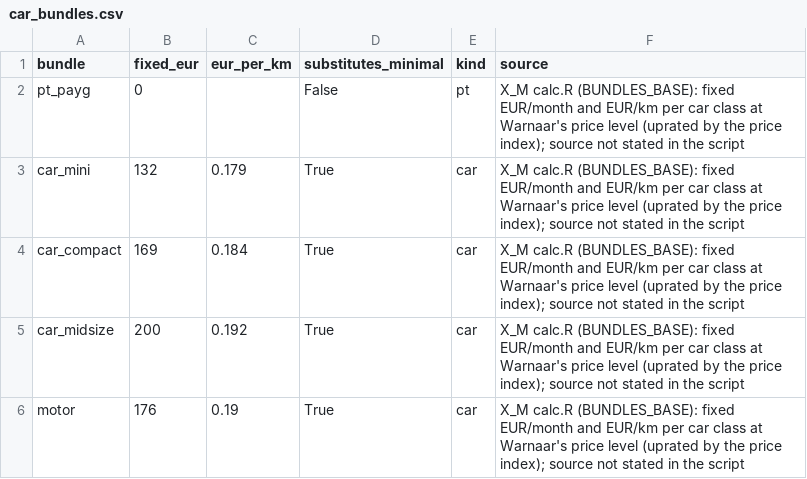
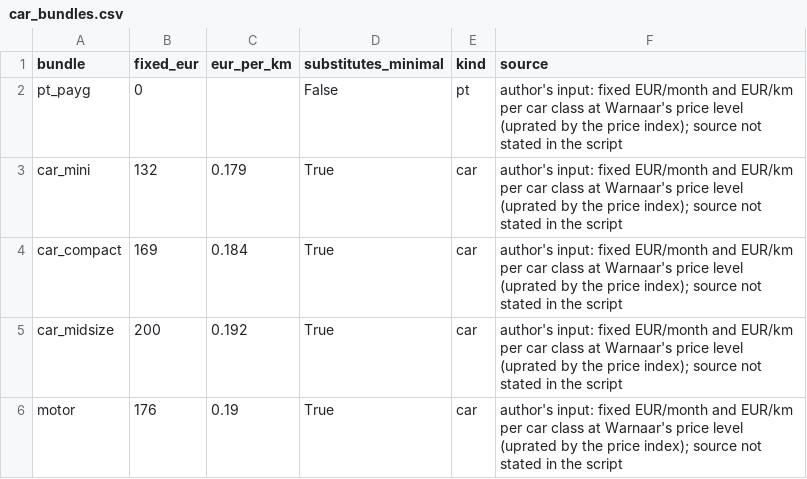
Before and after one commit to Marrekoo/IKOB_Aporometrica, a CSV file: data/envelope/sources/car_bundles.csv, drawn as a sheet.

```diff
--- a/data/envelope/sources/car_bundles.csv
+++ b/data/envelope/sources/car_bundles.csv
@@ -1,6 +1,6 @@
 bundle,fixed_eur,eur_per_km,substitutes_minimal,kind,source
-pt_payg,0,,False,pt,X_M calc.R (BUNDLES_BASE): fixed EUR/month and EUR/km per car class at Warnaar's price level (uprated by the price index); source not stated in the script
-car_mini,132,0.179,True,car,X_M calc.R (BUNDLES_BASE): fixed EUR/month and EUR/km per car class at Warnaar's price level (uprated by the price index); source not stated in the script
-car_compact,169,0.184,True,car,X_M calc.R (BUNDLES_BASE): fixed EUR/month and EUR/km per car class at Warnaar's price level (uprated by the price index); source not stated in the script
-car_midsize,200,0.192,True,car,X_M calc.R (BUNDLES_BASE): fixed EUR/month and EUR/km per car class at Warnaar's price level (uprated by the price index); source not stated in the script
-motor,176,0.19,True,car,X_M calc.R (BUNDLES_BASE): fixed EUR/month and EUR/km per car class at Warnaar's price level (uprated by the price index); source not stated in the script
+pt_payg,0,,False,pt,author's input: fixed EUR/month and EUR/km per car class at Warnaar's price level (uprated by the price index); source not stated in the script
+car_mini,132,0.179,True,car,author's input: fixed EUR/month and EUR/km per car class at Warnaar's price level (uprated by the price index); source not stated in the script
+car_compact,169,0.184,True,car,author's input: fixed EUR/month and EUR/km per car class at Warnaar's price level (uprated by the price index); source not stated in the script
+car_midsize,200,0.192,True,car,author's input: fixed EUR/month and EUR/km per car class at Warnaar's price level (uprated by the price index); source not stated in the script
+motor,176,0.19,True,car,author's input: fixed EUR/month and EUR/km per car class at Warnaar's price level (uprated by the price index); source not stated in the script
```
Also changed, not shown: data/envelope/sources/car_class.csv, data/envelope/sources/cbs_income_percentiles.csv, 55 other files.
